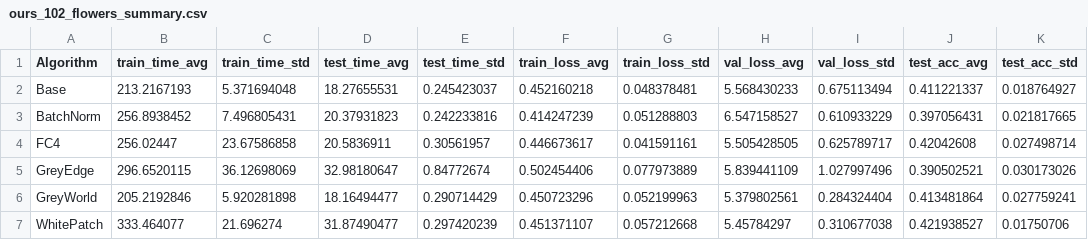
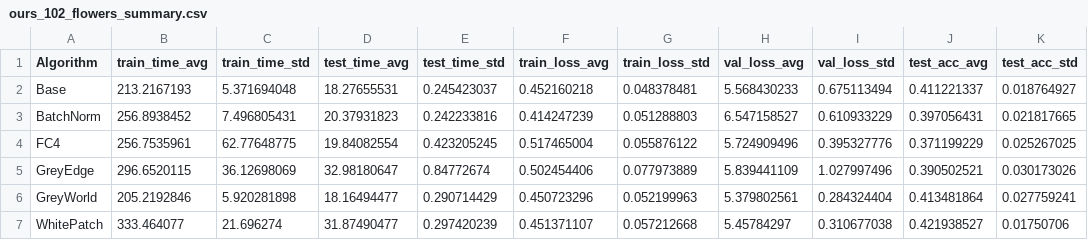
Before and after one commit to nbieck/DL_CC_Classification, a CSV file: Paper/data/ours_102_flowers_summary.csv, drawn as a sheet.

Commit message:
Update ours-102 data with new fc4

```diff
--- a/Paper/data/ours_102_flowers_summary.csv
+++ b/Paper/data/ours_102_flowers_summary.csv
@@ -3,3 +3,3 @@ Base,213.2167193,5.371694048,18.27655531,0.245423037,0.452160218,0.048378481,5.5
 BatchNorm,256.8938452,7.496805431,20.37931823,0.242233816,0.414247239,0.051288803,6.547158527,0.610933229,0.397056431,0.021817665
-FC4,256.02447,23.67586858,20.5836911,0.30561957,0.446673617,0.041591161,5.505428505,0.625789717,0.42042608,0.027498714
+FC4,256.7535961,62.77648775,19.84082554,0.423205245,0.517465004,0.055876122,5.724909496,0.395327776,0.371199229,0.025267025
 GreyEdge,296.6520115,36.12698069,32.98180647,0.84772674,0.502454406,0.077973889,5.839441109,1.027997496,0.390502521,0.030173026
```
Also changed, not shown: Paper/data/train_accuracy_102_flowers.csv, Paper/data/train_loss_102_flowers.csv, 2 other files.
